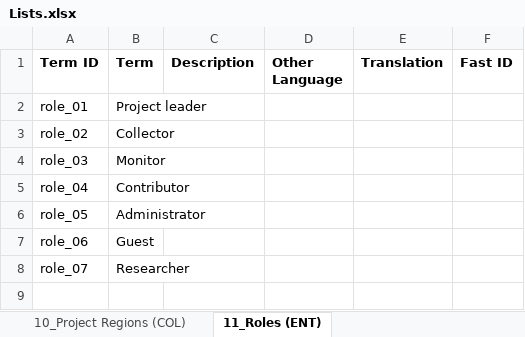
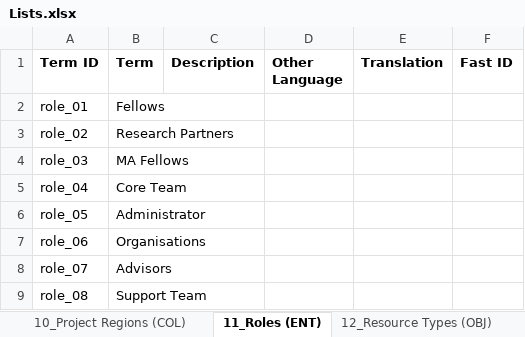
Before and after one commit to ImaginingFutures/metadata-schema, an Excel workbook: xlsx/Lists.xlsx, sheet 11_Roles (ENT), drawn as a sheet; values as stored, in another font and other column widths than the file's, no borders; the diff names each change by its address in the sheet, - before the commit and + after, or states it on an @@ line.

```diff
--- a/xlsx/Lists.xlsx (sheet 11_Roles (ENT))
+++ b/xlsx/Lists.xlsx (sheet 11_Roles (ENT))
+sheet tab: 12_Resource Types (OBJ)
-B2 (Term): Project leader
+B2 (Term): Fellows
-B3 (Term): Collector
+B3 (Term): Research Partners
-B4 (Term): Monitor
+B4 (Term): MA Fellows
-B5 (Term): Contributor
+B5 (Term): Core Team
-B7 (Term): Guest
+B7 (Term): Organisations
-B8 (Term): Researcher
+B8 (Term): Advisors
+row 9: role_08 | Support Team
```
Also changed, not shown: other sheet tabs, 3 other files.
